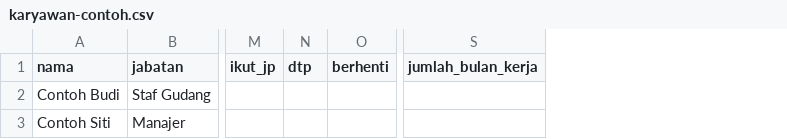
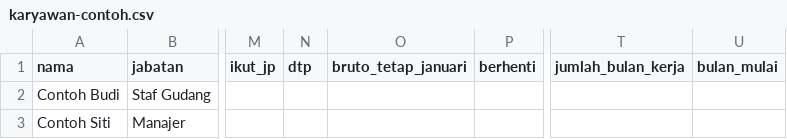
Before and after one commit to Komunitech-Skills/Skills-Product-by-Claude-Code, a CSV file: skills/slip-gaji-bpjs/templates/karyawan-contoh.csv, drawn as a sheet; only a part is shown, gaps mark what is left out; the diff names each change by its address in the sheet, - before the commit and + after, or states it on an @@ line.

```diff
--- a/skills/slip-gaji-bpjs/templates/karyawan-contoh.csv
+++ b/skills/slip-gaji-bpjs/templates/karyawan-contoh.csv
+column O (bruto_tetap_januari), empty
+column U (bulan_mulai), empty
```
Also changed, not shown: catalog.csv, 13 other files.
